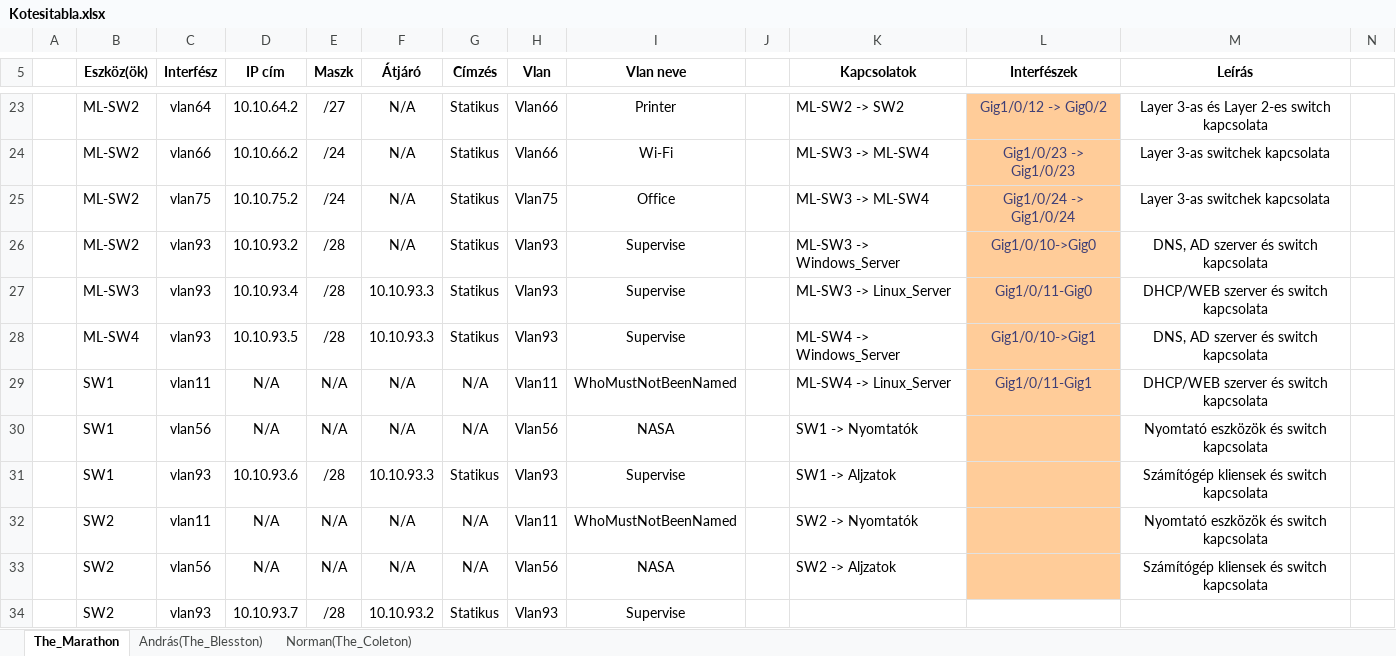
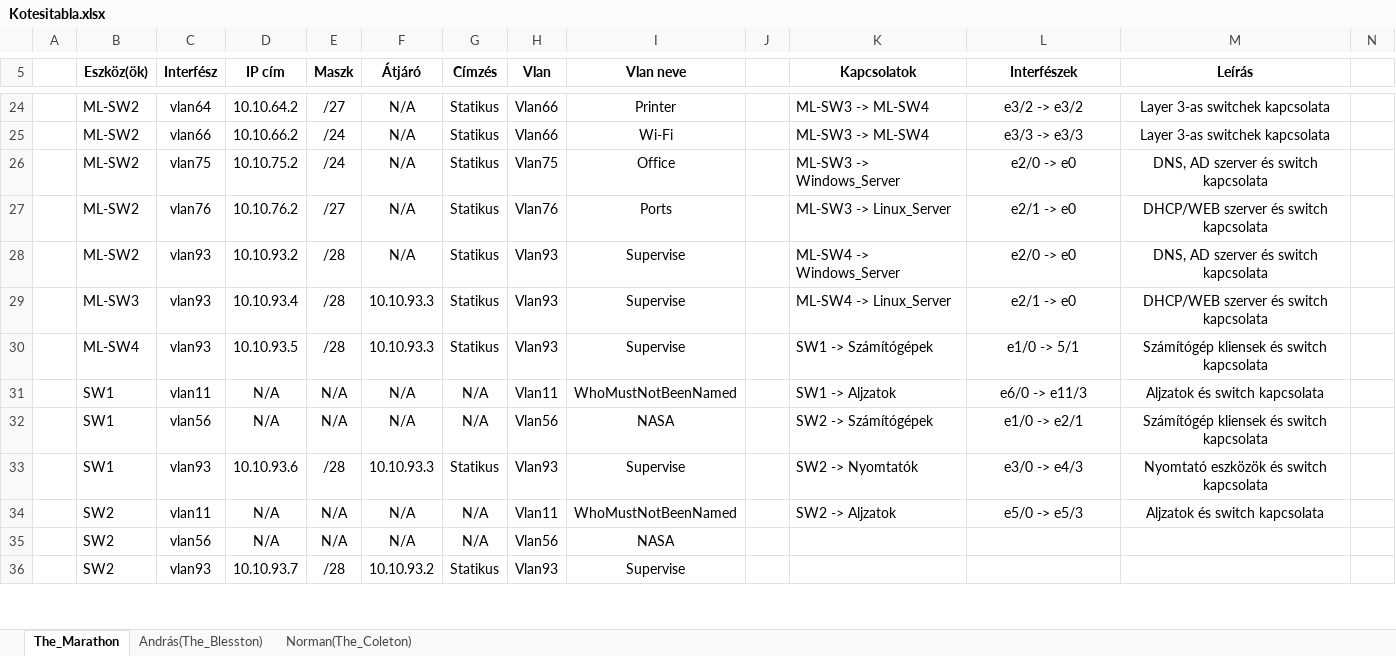
Before and after one commit to buzsak20/VizsgaRemek, an Excel workbook: Dokumentacio/Kotesitabla.xlsx, sheet The_Marathon, drawn as a sheet; only a part is shown, gaps mark what is left out; values as stored, in another font and other column widths than the file's, no borders; addresses are those after the commit; rows hold the shown columns only; the diff covers the shown part only; the diff names each change by its address in the sheet, - before the commit and + after, or states it on an @@ line.

```diff
--- a/Dokumentacio/Kotesitabla.xlsx (sheet The_Marathon)
+++ b/Dokumentacio/Kotesitabla.xlsx (sheet The_Marathon)
-K24 (Kapcsolatok): ML-SW2 -> SW2
+K24 (Kapcsolatok): ML-SW3 -> ML-SW4
@@ L24:L26 fill: #FFCC99 → none, text colour: #3F3F76 → black @@
-L24 (Interfészek): Gig1/0/12 -> Gig0/2
+L24 (Interfészek): e3/2 -> e3/2
-M24 (Leírás): Layer 3-as és Layer 2-es switch kapcsolata
+M24 (Leírás): Layer 3-as switchek kapcsolata
-L25 (Interfészek): Gig1/0/23 -> Gig1/0/23
+L25 (Interfészek): e3/3 -> e3/3
-K26 (Kapcsolatok): ML-SW3 -> ML-SW4
+K26 (Kapcsolatok): ML-SW3 -> Windows_Server
-L26 (Interfészek): Gig1/0/24 -> Gig1/0/24
+L26 (Interfészek): e2/0 -> e0
-M26 (Leírás): Layer 3-as switchek kapcsolata
+M26 (Leírás): DNS, AD szerver és switch kapcsolata
+row 27:  | ML-SW2 | vlan76 | 10.10.76.2 | /27 | N/A | Statikus | Vlan76 | Ports |  | ML-SW3 -> Linux_Server | e2/1 -> e0 | DHCP/WEB szerver és switch kapcsolata
-K28 (Kapcsolatok): ML-SW3 -> Windows_Server
+K28 (Kapcsolatok): ML-SW4 -> Windows_Server
-L28 (Interfészek): Gig1/0/10->Gig0
+L28 (Interfészek): e2/0 -> e0
-L28:L35 fill: #FFCC99
+L28:L35 fill: none
-L28:L31 text colour: #3F3F76
+L28:L31 text colour: black
-K29 (Kapcsolatok): ML-SW3 -> Linux_Server
+K29 (Kapcsolatok): ML-SW4 -> Linux_Server
-L29 (Interfészek): Gig1/0/11-Gig0
+L29 (Interfészek): e2/1 -> e0
-K30 (Kapcsolatok): ML-SW4 -> Windows_Server
+K30 (Kapcsolatok): SW1 -> Számítógépek
-L30 (Interfészek): Gig1/0/10->Gig1
+L30 (Interfészek): e1/0 -> 5/1
-M30 (Leírás): DNS, AD szerver és switch kapcsolata
+M30 (Leírás): Számítógép kliensek és switch kapcsolata
-K31 (Kapcsolatok): ML-SW4 -> Linux_Server
+K31 (Kapcsolatok): SW1 -> Aljzatok
-L31 (Interfészek): Gig1/0/11-Gig1
+L31 (Interfészek): e6/0 -> e11/3
-M31 (Leírás): DHCP/WEB szerver és switch kapcsolata
+M31 (Leírás): Aljzatok és switch kapcsolata
-K32 (Kapcsolatok): SW1 -> Nyomtatók
+K32 (Kapcsolatok): SW2 -> Számítógépek
-L32 (Interfészek): (empty)
+L32 (Interfészek): e1/0 -> e2/1
-M32 (Leírás): Nyomtató eszközök és switch kapcsolata
+M32 (Leírás): Számítógép kliensek és switch kapcsolata
-K33 (Kapcsolatok): SW1 -> Aljzatok
+K33 (Kapcsolatok): SW2 -> Nyomtatók
-L33 (Interfészek): (empty)
+L33 (Interfészek): e3/0 -> e4/3
-M33 (Leírás): Számítógép kliensek és switch kapcsolata
+M33 (Leírás): Nyomtató eszközök és switch kapcsolata
-K34 (Kapcsolatok): SW2 -> Nyomtatók
+K34 (Kapcsolatok): SW2 -> Aljzatok
-L34 (Interfészek): (empty)
+L34 (Interfészek): e5/0 -> e5/3
-M34 (Leírás): Nyomtató eszközök és switch kapcsolata
+M34 (Leírás): Aljzatok és switch kapcsolata
-K35 (Kapcsolatok): SW2 -> Aljzatok
+K35 (Kapcsolatok): (empty)
-M35 (Leírás): Számítógép kliensek és switch kapcsolata
+M35 (Leírás): (empty)
```
Also changed, not shown: 1 added row, 25 edited cells and cell formats elsewhere in this sheet, 1 other file.
